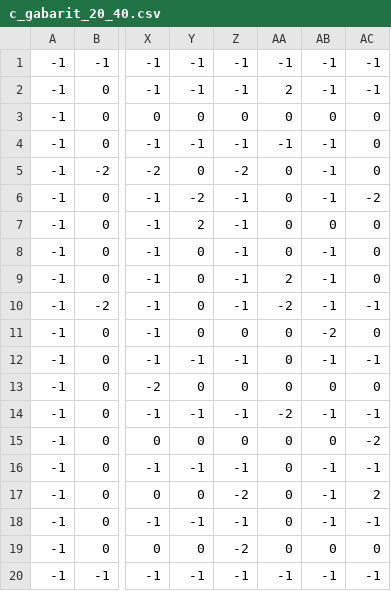
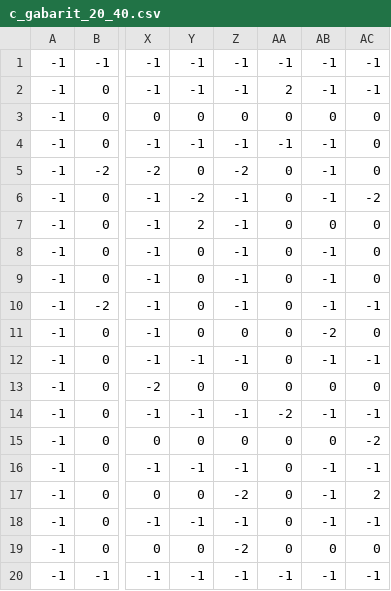
Before and after one commit to ciniseb/Vinc-Party, a CSV file: PC_VS/JeuP11/c_gabarit_20_40.csv, drawn as a sheet; only a part is shown, gaps mark what is left out; the diff names each change by its address in the sheet, - before the commit and + after, or states it on an @@ line.

```diff
--- a/PC_VS/JeuP11/c_gabarit_20_40.csv
+++ b/PC_VS/JeuP11/c_gabarit_20_40.csv
-AA9: 2
+AA9: 0
-AA10: -2
+AA10: 0
```
Also changed, not shown: 40 other files.
